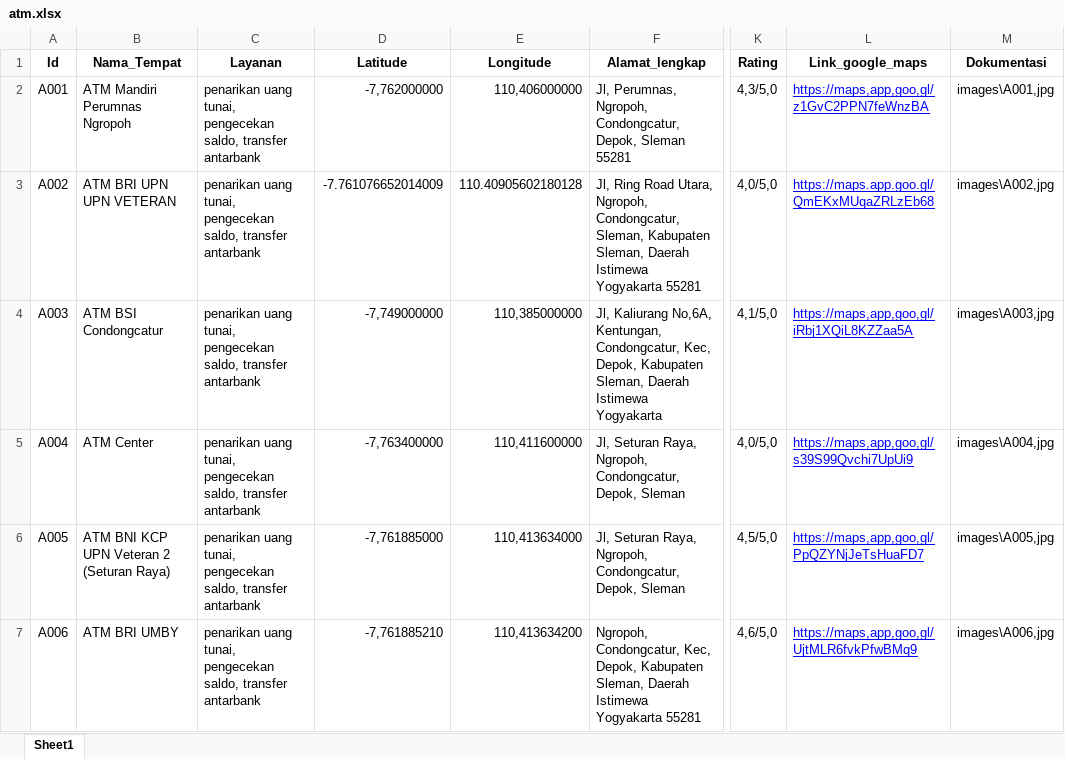
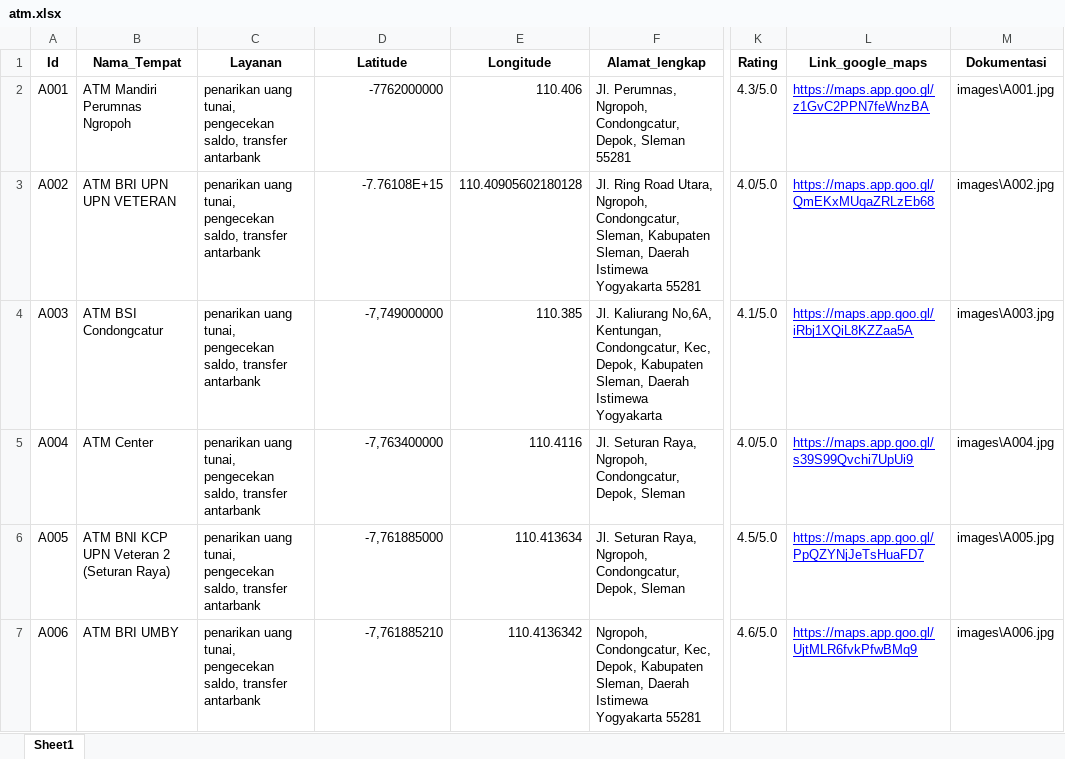
Before and after one commit to ekapungky/studentsurvivalmap, an Excel workbook: data/atm.xlsx, sheet Sheet1, drawn as a sheet; only a part is shown, gaps mark what is left out; values as stored, in another font and other column widths than the file's, no borders; the diff covers the shown part only; the diff names each change by its address in the sheet, - before the commit and + after, or states it on an @@ line.

```diff
--- a/data/atm.xlsx (sheet Sheet1)
+++ b/data/atm.xlsx (sheet Sheet1)
-D2 (Latitude): -7,762000000
+D2 (Latitude): -7762000000
-E2 (Longitude): 110,406000000
+E2 (Longitude): 110.406
-F2 (Alamat_lengkap): Jl, Perumnas, Ngropoh,…
+F2 (Alamat_lengkap): Jl. Perumnas, Ngropoh,…
-K2 (Rating): 4,3/5,0
+K2 (Rating): 4.3/5.0
-L2 (Link_google_maps): https://maps,app,goo,gl/z1GvC2PPN7feWnzBA
+L2 (Link_google_maps): https://maps.app.goo.gl/z1GvC2PPN7feWnzBA
-M2 (Dokumentasi): images\A001,jpg
+M2 (Dokumentasi): images\A001.jpg
-D3 (Latitude): -7.761076652014009
+D3 (Latitude): -7.76108E+15
-F3 (Alamat_lengkap): Jl, Ring Road…
+F3 (Alamat_lengkap): Jl. Ring Road…
-K3 (Rating): 4,0/5,0
+K3 (Rating): 4.0/5.0
-M3 (Dokumentasi): images\A002,jpg
+M3 (Dokumentasi): images\A002.jpg
-E4 (Longitude): 110,385000000
+E4 (Longitude): 110.385
-F4 (Alamat_lengkap): Jl, Kaliurang No,6A,…
+F4 (Alamat_lengkap): Jl. Kaliurang No,6A,…
-K4 (Rating): 4,1/5,0
+K4 (Rating): 4.1/5.0
-L4 (Link_google_maps): https://maps,app,goo,gl/iRbj1XQiL8KZZaa5A
+L4 (Link_google_maps): https://maps.app.goo.gl/iRbj1XQiL8KZZaa5A
-M4 (Dokumentasi): images\A003,jpg
+M4 (Dokumentasi): images\A003.jpg
-E5 (Longitude): 110,411600000
+E5 (Longitude): 110.4116
-F5:F6 (Alamat_lengkap): Jl, Seturan Raya,…
+F5:F6 (Alamat_lengkap): Jl. Seturan Raya,…
-K5 (Rating): 4,0/5,0
+K5 (Rating): 4.0/5.0
-L5 (Link_google_maps): https://maps,app,goo,gl/s39S99Qvchi7UpUi9
+L5 (Link_google_maps): https://maps.app.goo.gl/s39S99Qvchi7UpUi9
-M5 (Dokumentasi): images\A004,jpg
+M5 (Dokumentasi): images\A004.jpg
-E6 (Longitude): 110,413634000
+E6 (Longitude): 110.413634
-K6 (Rating): 4,5/5,0
+K6 (Rating): 4.5/5.0
-L6 (Link_google_maps): https://maps,app,goo,gl/PpQZYNjJeTsHuaFD7
+L6 (Link_google_maps): https://maps.app.goo.gl/PpQZYNjJeTsHuaFD7
-M6 (Dokumentasi): images\A005,jpg
+M6 (Dokumentasi): images\A005.jpg
-E7 (Longitude): 110,413634200
+E7 (Longitude): 110.4136342
-K7 (Rating): 4,6/5,0
+K7 (Rating): 4.6/5.0
-L7 (Link_google_maps): https://maps,app,goo,gl/UjtMLR6fvkPfwBMq9
+L7 (Link_google_maps): https://maps.app.goo.gl/UjtMLR6fvkPfwBMq9
-M7 (Dokumentasi): images\A006,jpg
+M7 (Dokumentasi): images\A006.jpg
```
Also changed, not shown: 183 edited cells elsewhere in this sheet, data/kost.xlsx, data/laundry.xlsx, 5 other files.
